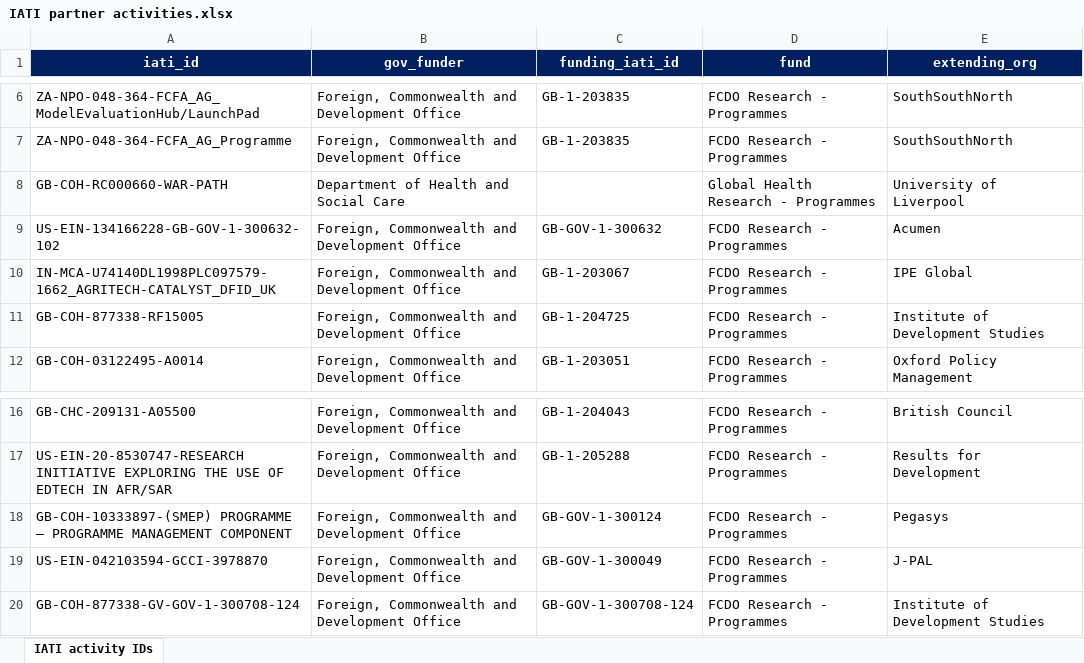
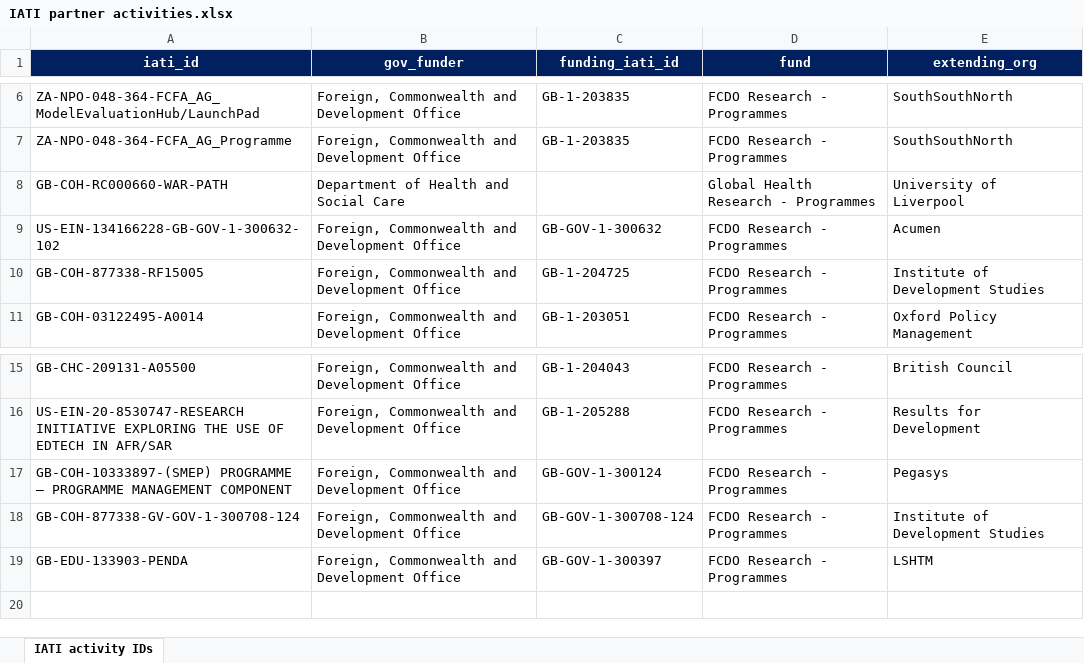
Before and after one commit to kprior91/ODA_research_and_innovation, an Excel workbook: Inputs/IATI partner activities.xlsx, sheet IATI activity IDs, drawn as a sheet; only a part is shown, gaps mark what is left out; values as stored, in another font and other column widths than the file's, no borders; conditional formats not drawn; removed rows and columns are numbered as before the commit, all else as after; the diff names each change by its address in the sheet, - before the commit and + after, or states it on an @@ line.

```diff
--- a/Inputs/IATI partner activities.xlsx (sheet IATI activity IDs)
+++ b/Inputs/IATI partner activities.xlsx (sheet IATI activity IDs)
-row 10: IN-MCA-U74140DL1998PLC097579-1662_AGRITECH-CATALYST_DFID_UK | Foreign, Commonwealth and Development Office | GB-1-203067 | FCDO Research - Programmes | IPE Global
-row 19: US-EIN-042103594-GCCI-3978870 | Foreign, Commonwealth and Development Office | GB-GOV-1-300049 | FCDO Research - Programmes | J-PAL
+row 19: GB-EDU-133903-PENDA | Foreign, Commonwealth and Development Office | GB-GOV-1-300397 | FCDO Research - Programmes | LSHTM
```
Also changed, not shown: 15 other files.
